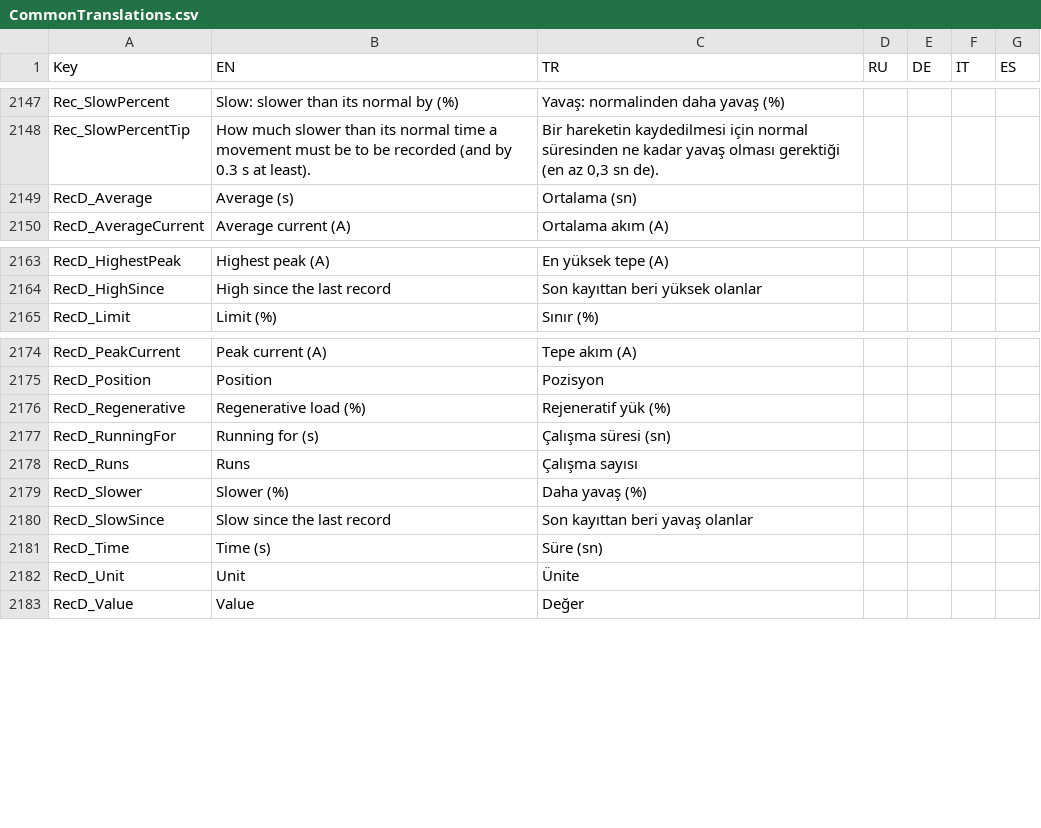
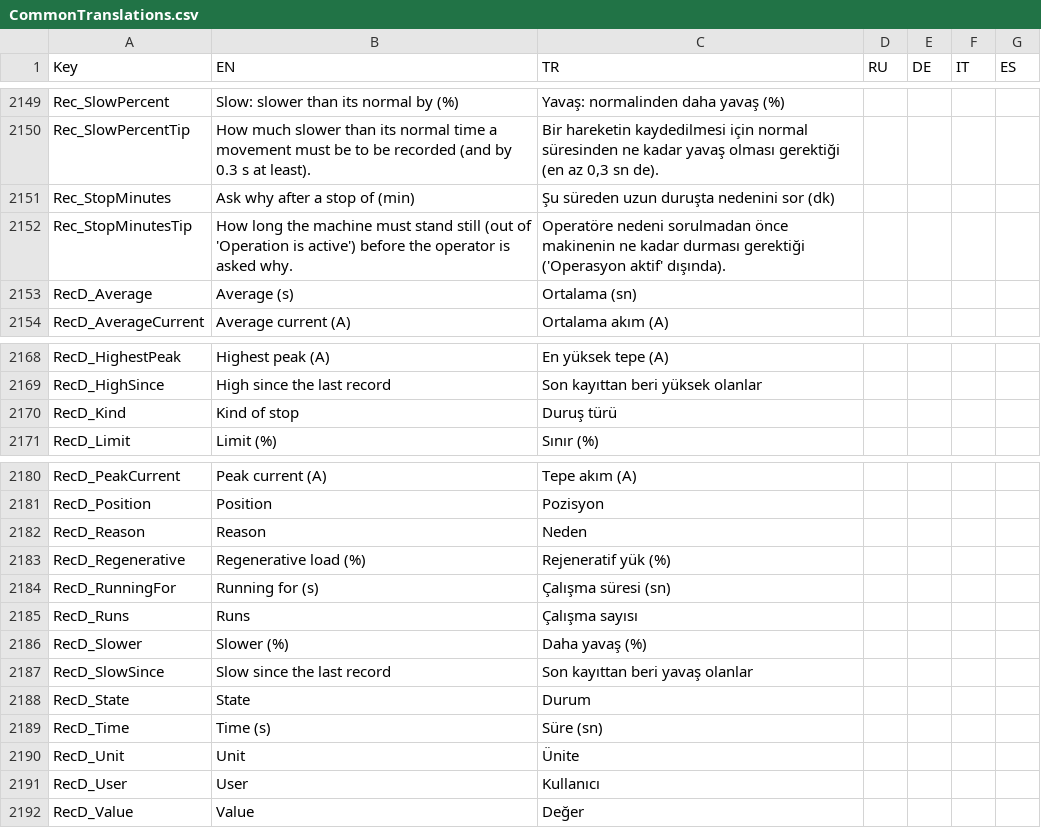
Before and after one commit to Sereftasan/HMI, a CSV file: KabanHMI/CommonTranslations.csv, drawn as a sheet; only a part is shown, gaps mark what is left out; the diff covers the shown part only.

```diff
--- a/KabanHMI/CommonTranslations.csv
+++ b/KabanHMI/CommonTranslations.csv
@@ -2148,2 +2150,4 @@ Rec_SlowPercent;Slow: slower than its normal by (%);Yavaş: normalinden daha yav
 Rec_SlowPercentTip;How much slower than its normal time a movement must be to be recorded (and by 0.3 s at least).;Bir hareketin kaydedilmesi için normal süresinden ne kadar yavaş olması gerektiği (en az 0,3 sn de).;;;;
+Rec_StopMinutes;Ask why after a stop of (min);Şu süreden uzun duruşta nedenini sor (dk);;;;
+Rec_StopMinutesTip;How long the machine must stand still (out of 'Operation is active') before the operator is asked why.;Operatöre nedeni sorulmadan önce makinenin ne kadar durması gerektiği ('Operasyon aktif' dışında).;;;;
 RecD_Average;Average (s);Ortalama (sn);;;;
@@ -2164,2 +2169,3 @@ RecD_HighestPeak;Highest peak (A);En yüksek tepe (A);;;;
 RecD_HighSince;High since the last record;Son kayıttan beri yüksek olanlar;;;;
+RecD_Kind;Kind of stop;Duruş türü;;;;
 RecD_Limit;Limit (%);Sınır (%);;;;
@@ -2175,2 +2181,3 @@ RecD_PeakCurrent;Peak current (A);Tepe akım (A);;;;
 RecD_Position;Position;Pozisyon;;;;
+RecD_Reason;Reason;Neden;;;;
 RecD_Regenerative;Regenerative load (%);Rejeneratif yük (%);;;;
@@ -2180,4 +2187,6 @@ RecD_Slower;Slower (%);Daha yavaş (%);;;;
 RecD_SlowSince;Slow since the last record;Son kayıttan beri yavaş olanlar;;;;
+RecD_State;State;Durum;;;;
 RecD_Time;Time (s);Süre (sn);;;;
 RecD_Unit;Unit;Ünite;;;;
+RecD_User;User;Kullanıcı;;;;
 RecD_Value;Value;Değer;;;;
```
Also changed, not shown: 21 added rows elsewhere in this file, 9 other files.
